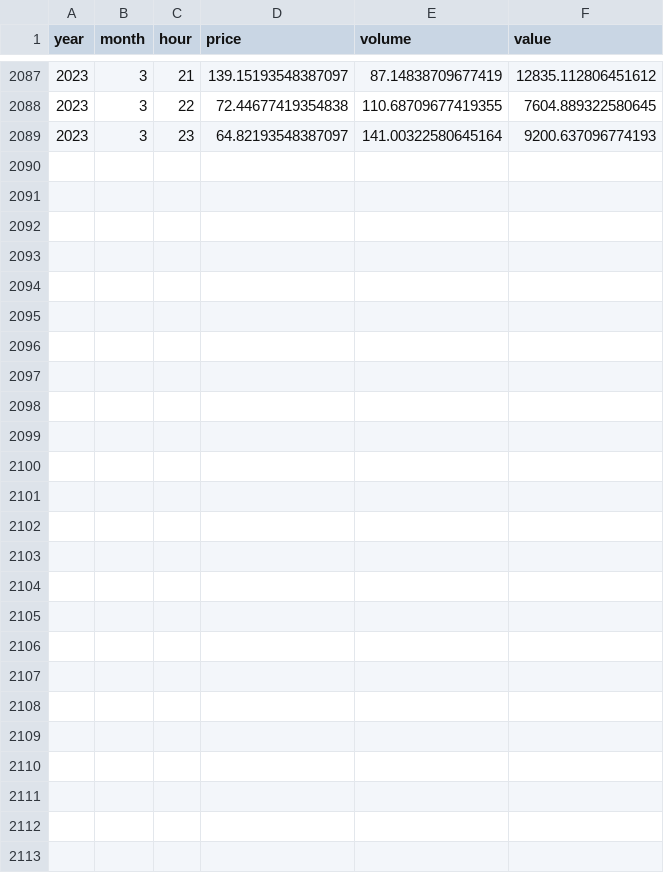
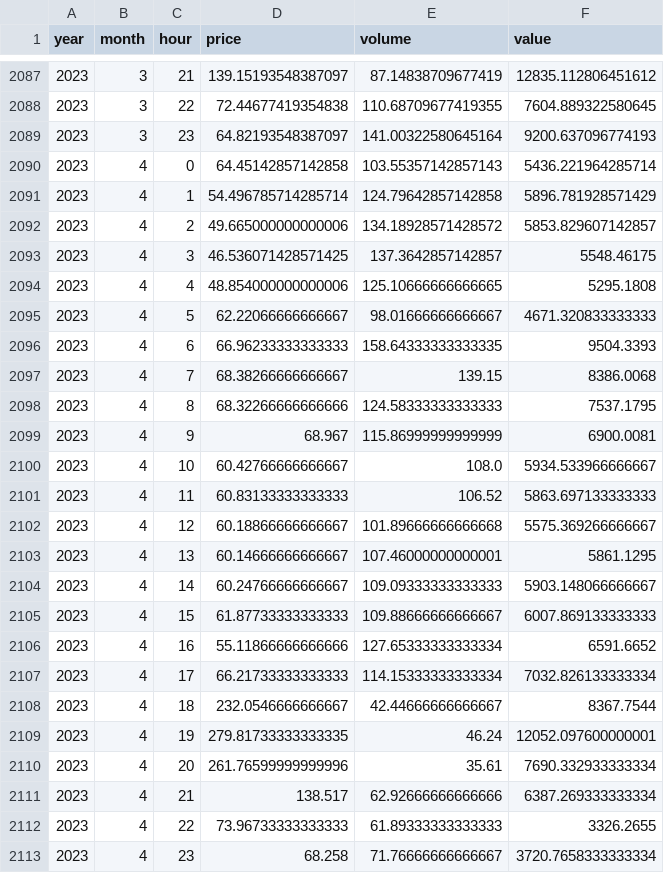
Before and after one commit to AndyFlem/sapp, a CSV file: output/dam_yearly_calmonthly_hours.csv, drawn as a sheet; only a part is shown, gaps mark what is left out; the diff names each change by its address in the sheet, - before the commit and + after, or states it on an @@ line.

```diff
--- a/output/dam_yearly_calmonthly_hours.csv
+++ b/output/dam_yearly_calmonthly_hours.csv
+row 2090: 2023 | 4 | 0 | 64.45142857142858 | 103.55357142857143 | 5436.221964285714
+row 2091: 2023 | 4 | 1 | 54.496785714285714 | 124.79642857142858 | 5896.781928571429
+row 2092: 2023 | 4 | 2 | 49.665000000000006 | 134.18928571428572 | 5853.829607142857
+row 2093: 2023 | 4 | 3 | 46.536071428571425 | 137.3642857142857 | 5548.46175
+row 2094: 2023 | 4 | 4 | 48.854000000000006 | 125.10666666666665 | 5295.1808
+row 2095: 2023 | 4 | 5 | 62.22066666666667 | 98.01666666666667 | 4671.320833333333
+row 2096: 2023 | 4 | 6 | 66.96233333333333 | 158.64333333333335 | 9504.3393
+row 2097: 2023 | 4 | 7 | 68.38266666666667 | 139.15 | 8386.0068
+row 2098: 2023 | 4 | 8 | 68.32266666666666 | 124.58333333333333 | 7537.1795
+row 2099: 2023 | 4 | 9 | 68.967 | 115.86999999999999 | 6900.0081
+row 2100: 2023 | 4 | 10 | 60.42766666666667 | 108.0 | 5934.533966666667
+row 2101: 2023 | 4 | 11 | 60.83133333333333 | 106.52 | 5863.697133333333
+row 2102: 2023 | 4 | 12 | 60.18866666666667 | 101.89666666666668 | 5575.369266666667
+row 2103: 2023 | 4 | 13 | 60.14666666666667 | 107.46000000000001 | 5861.1295
+row 2104: 2023 | 4 | 14 | 60.24766666666667 | 109.09333333333333 | 5903.148066666667
+row 2105: 2023 | 4 | 15 | 61.87733333333333 | 109.88666666666667 | 6007.869133333333
+row 2106: 2023 | 4 | 16 | 55.11866666666666 | 127.65333333333334 | 6591.6652
+row 2107: 2023 | 4 | 17 | 66.21733333333333 | 114.15333333333334 | 7032.826133333334
+row 2108: 2023 | 4 | 18 | 232.0546666666667 | 42.44666666666667 | 8367.7544
+row 2109: 2023 | 4 | 19 | 279.81733333333335 | 46.24 | 12052.097600000001
+row 2110: 2023 | 4 | 20 | 261.76599999999996 | 35.61 | 7690.332933333334
+row 2111: 2023 | 4 | 21 | 138.517 | 62.92666666666666 | 6387.269333333334
+row 2112: 2023 | 4 | 22 | 73.96733333333333 | 61.89333333333333 | 3326.2655
+row 2113: 2023 | 4 | 23 | 68.258 | 71.76666666666667 | 3720.7658333333334
```
Also changed, not shown: output/dam_flow_monthly_cat.csv, output/fpm_daily.csv, 44 other files.
